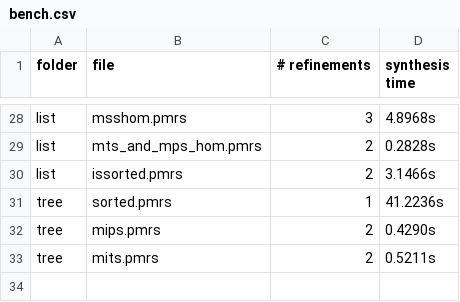
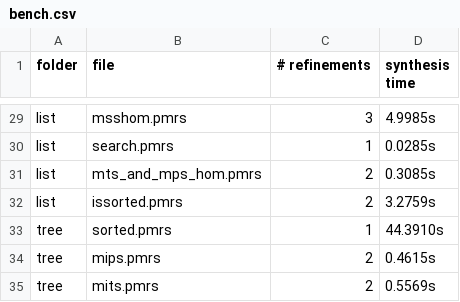
Before and after one commit to synduce/Synduce, a CSV file: benchmarks/bench.csv, drawn as a sheet; only a part is shown, gaps mark what is left out; addresses are those after the commit; the diff covers the shown part only; the diff names each change by its address in the sheet, - before the commit and + after, or states it on an @@ line.

```diff
--- a/benchmarks/bench.csv
+++ b/benchmarks/bench.csv
-D29 (synthesis time): 4.8968s
+D29 (synthesis time): 4.9985s
+row 30: list | search.pmrs | 1 | 0.0285s
-D31 (synthesis time): 0.2828s
+D31 (synthesis time): 0.3085s
-D32 (synthesis time): 3.1466s
+D32 (synthesis time): 3.2759s
-D33 (synthesis time): 41.2236s
+D33 (synthesis time): 44.3910s
-D34 (synthesis time): 0.4290s
+D34 (synthesis time): 0.4615s
-D35 (synthesis time): 0.5211s
+D35 (synthesis time): 0.5569s
```
Also changed, not shown: 1 added row and 24 edited cells elsewhere in this file, 7 other files.
